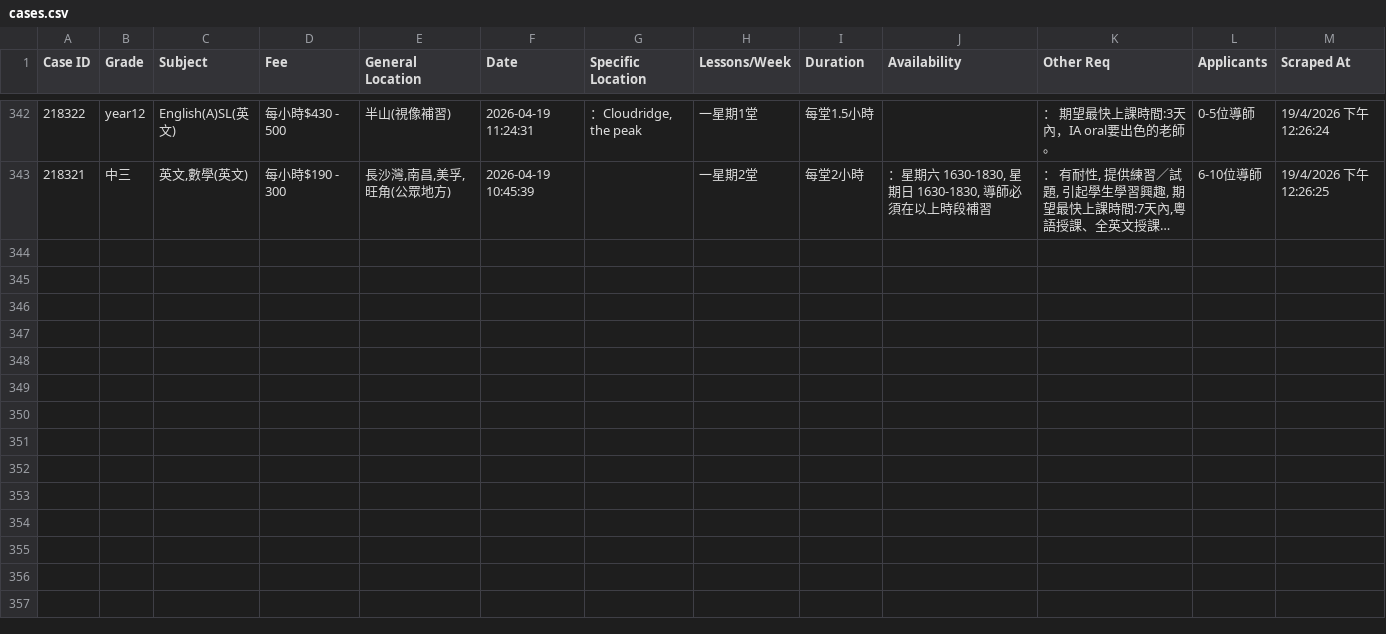
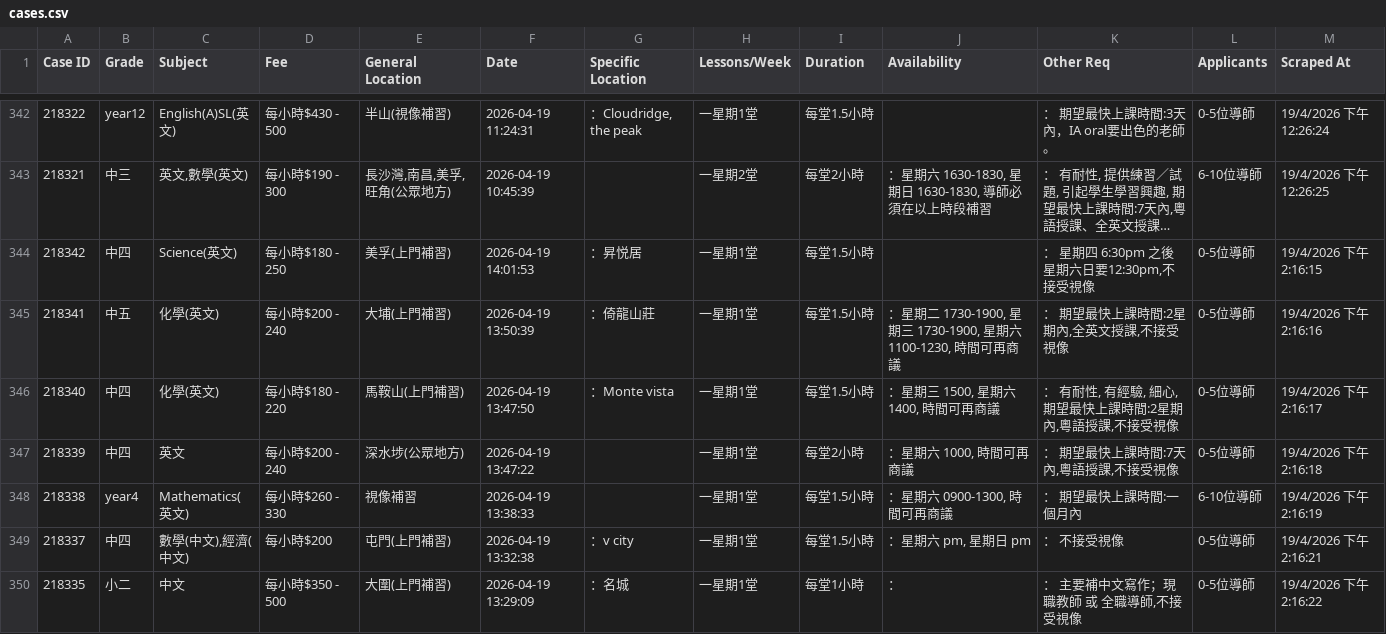
Before and after one commit to leighapollo277-coder/tutorcircle-scraper, a CSV file: cases.csv, drawn as a sheet; only a part is shown, gaps mark what is left out; long unchanged cells end in …; the diff covers the shown part only; the diff names each change by its address in the sheet, - before the commit and + after, or states it on an @@ line.

Commit message:
Auto-update: New TutorCircle cases [skip ci]

```diff
--- a/cases.csv
+++ b/cases.csv
+row 344: 218342 | 中四 | Science(英文) | 每小時$180 - 250 | 美孚(上門補習) | 2026-04-19 14:01:53 | ：昇悦居 | 一星期1堂 | 每堂1.5小時 |  | ： 星期四 6:30pm 之後 星期六日要12:30pm,不接受視像 | 0-5位導師 | 19/4/2026 下午2:16:15
+row 345: 218341 | 中五 | 化學(英文) | 每小時$200 - 240 | 大埔(上門補習) | 2026-04-19 13:50:39 | ：倚龍山莊 | 一星期1堂 | 每堂1.5小時 | ：星期二 1730-1900, 星期三 1730-1900, 星期六 1100-1230, 時間可再商議 | ： 期望最快上課時間:2星期內,全英文授課,不接受視像 | 0-5位導師 | 19/4/2026 下午2:16:16
+row 346: 218340 | 中四 | 化學(英文) | 每小時$180 - 220 | 馬鞍山(上門補習) | 2026-04-19 13:47:50 | ：Monte vista | 一星期1堂 | 每堂1.5小時 | ：星期三 1500, 星期六 1400, 時間可再商議 | ： 有耐性, 有經驗, 細心, 期望最快上課時間:2星期內,粵語授課,不接受視像 | 0-5位導師 | 19/4/2026 下午2:16:17
+row 347: 218339 | 中四 | 英文 | 每小時$200 - 240 | 深水埗(公眾地方) | 2026-04-19 13:47:22 |  | 一星期1堂 | 每堂2小時 | ：星期六 1000, 時間可再商議 | ： 期望最快上課時間:7天內,粵語授課,不接受視像 | 0-5位導師 | 19/4/2026 下午2:16:18
+row 348: 218338 | year4 | Mathematics(英文) | 每小時$260 - 330 | 視像補習 | 2026-04-19 13:38:33 |  | 一星期1堂 | 每堂1.5小時 | ：星期六 0900-1300, 時間可再商議 | ： 期望最快上課時間:一個月內 | 6-10位導師 | 19/4/2026 下午2:16:19
+row 349: 218337 | 中四 | 數學(中文),經濟(中文) | 每小時$200 | 屯門(上門補習) | 2026-04-19 13:32:38 | ：v city | 一星期1堂 | 每堂1.5小時 | ：星期六 pm, 星期日 pm | ： 不接受視像 | 0-5位導師 | 19/4/2026 下午2:16:21
+row 350: 218335 | 小二 | 中文 | 每小時$350 - 500 | 大圍(上門補習) | 2026-04-19 13:29:09 | ：名城 | 一星期1堂 | 每堂1小時 | ： | ： 主要補中文寫作；現職教師 或 全職導師,不接受視像 | 0-5位導師 | 19/4/2026 下午2:16:22
```
Also changed, not shown: 7 added rows elsewhere in this file.
